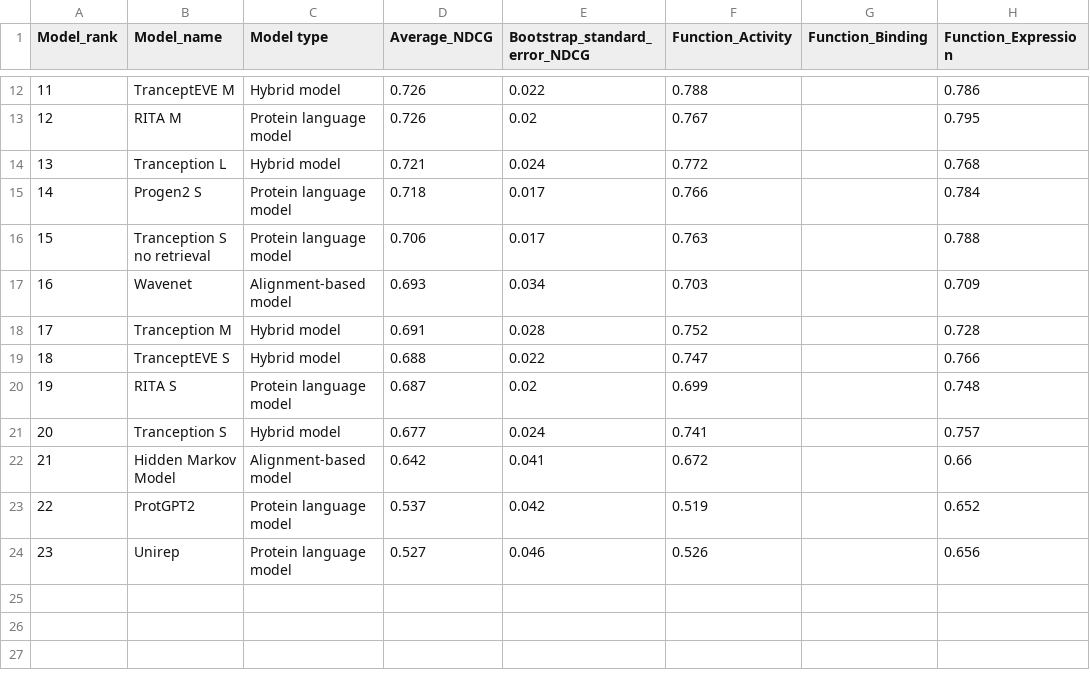
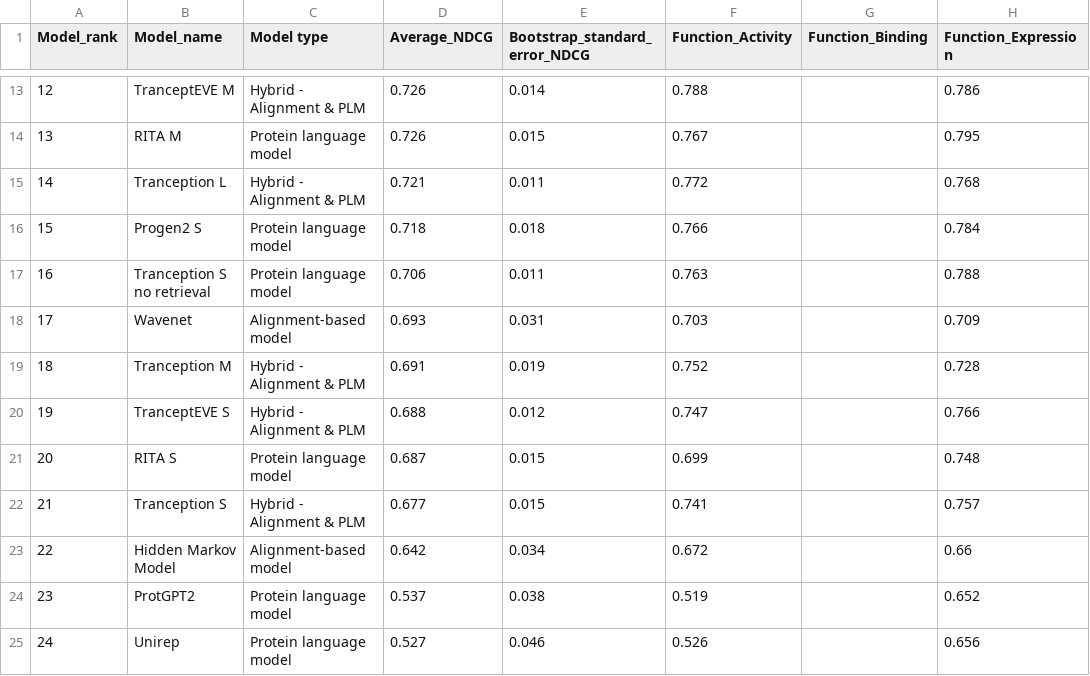
Before and after one commit to OATML-Markslab/proteingym_website, a CSV file: public/data/NDCG/aggregate_zero_shot_DMS_indels_data.csv, drawn as a sheet; only a part is shown, gaps mark what is left out; addresses are those after the commit; the diff covers the shown part only; the diff names each change by its address in the sheet, - before the commit and + after, or states it on an @@ line.

```diff
--- a/public/data/NDCG/aggregate_zero_shot_DMS_indels_data.csv
+++ b/public/data/NDCG/aggregate_zero_shot_DMS_indels_data.csv
@@ column A (Model_rank) renumbered from row 3 down @@
-C13 (Model type): Hybrid model
+C13 (Model type): Hybrid - Alignment & PLM
-E13 (Bootstrap_standard_error_NDCG): 0.022
+E13 (Bootstrap_standard_error_NDCG): 0.014
-E14 (Bootstrap_standard_error_NDCG): 0.02
+E14 (Bootstrap_standard_error_NDCG): 0.015
-C15 (Model type): Hybrid model
+C15 (Model type): Hybrid - Alignment & PLM
-E15 (Bootstrap_standard_error_NDCG): 0.024
+E15 (Bootstrap_standard_error_NDCG): 0.011
-E16 (Bootstrap_standard_error_NDCG): 0.017
+E16 (Bootstrap_standard_error_NDCG): 0.018
-E17 (Bootstrap_standard_error_NDCG): 0.017
+E17 (Bootstrap_standard_error_NDCG): 0.011
-E18 (Bootstrap_standard_error_NDCG): 0.034
+E18 (Bootstrap_standard_error_NDCG): 0.031
-C19:C20 (Model type): Hybrid model
+C19:C20 (Model type): Hybrid - Alignment & PLM
-E19 (Bootstrap_standard_error_NDCG): 0.028
+E19 (Bootstrap_standard_error_NDCG): 0.019
-E20 (Bootstrap_standard_error_NDCG): 0.022
+E20 (Bootstrap_standard_error_NDCG): 0.012
-E21 (Bootstrap_standard_error_NDCG): 0.02
+E21 (Bootstrap_standard_error_NDCG): 0.015
-C22 (Model type): Hybrid model
+C22 (Model type): Hybrid - Alignment & PLM
-E22 (Bootstrap_standard_error_NDCG): 0.024
+E22 (Bootstrap_standard_error_NDCG): 0.015
-E23 (Bootstrap_standard_error_NDCG): 0.041
+E23 (Bootstrap_standard_error_NDCG): 0.034
-E24 (Bootstrap_standard_error_NDCG): 0.042
+E24 (Bootstrap_standard_error_NDCG): 0.038
```
Also changed, not shown: 1 added row and 11 edited cells elsewhere in this file, public/data/AUC/aggregate_zero_shot_DMS_substitutions_data.csv, public/data/MCC/aggregate_zero_shot_DMS_substitutions_data.csv, 17 other files.
